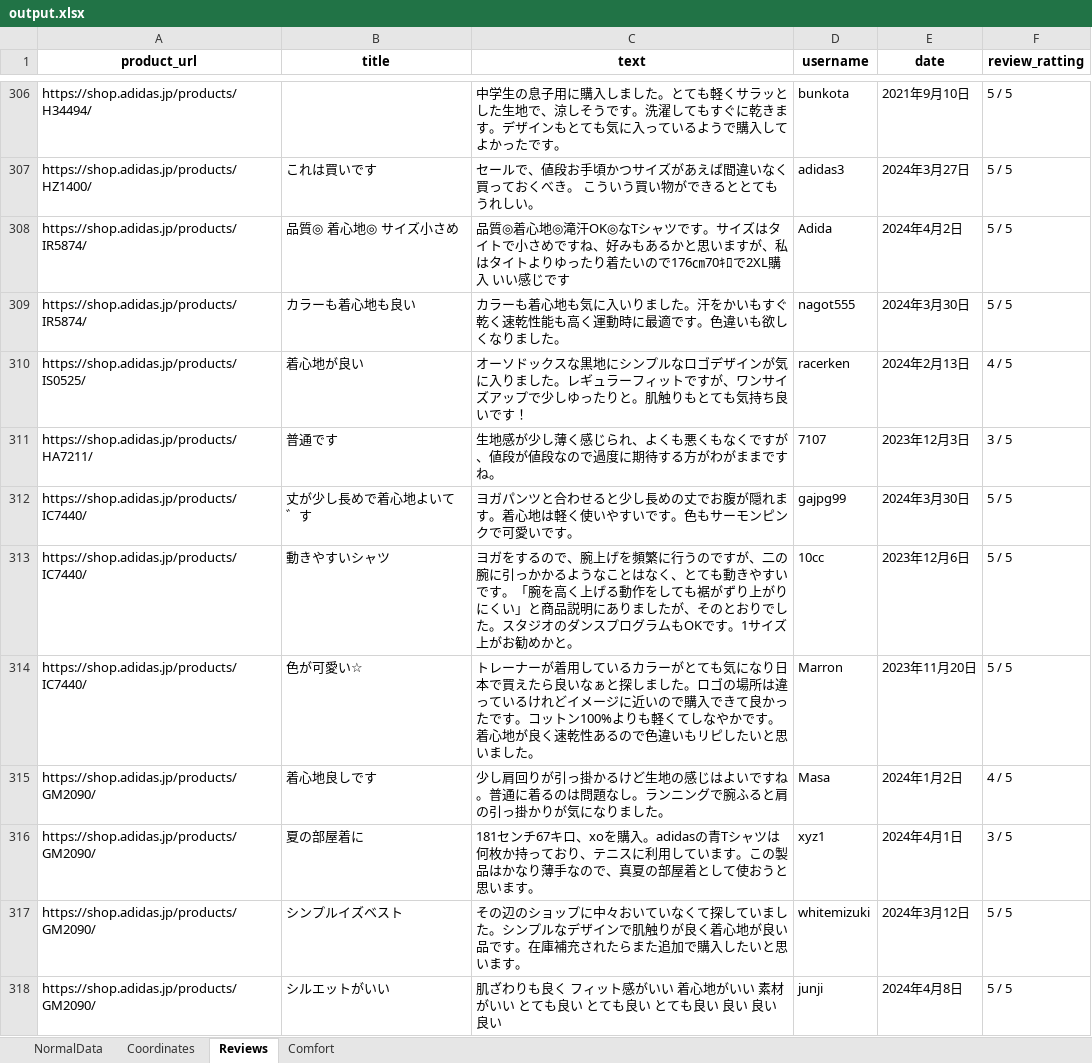
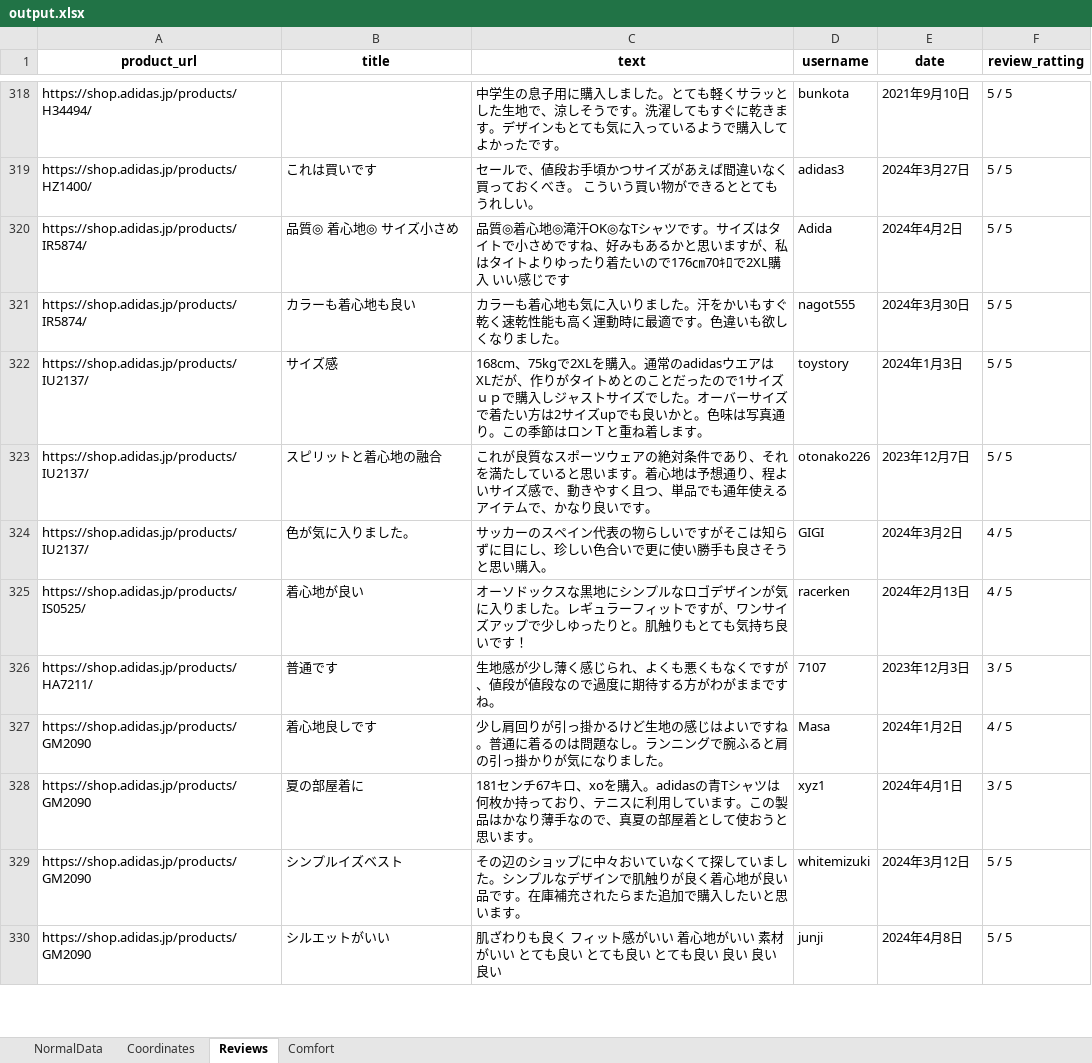
Before and after one commit to MusaTamzid05/WebCrawlingExample, an Excel workbook: output.xlsx, sheet Reviews, drawn as a sheet; only a part is shown, gaps mark what is left out; values as stored, in another font and other column widths than the file's, no borders; removed rows and columns are numbered as before the commit, all else as after; the diff covers the shown part only; the diff names each change by its address in the sheet, - before the commit and + after, or states it on an @@ line.

```diff
--- a/output.xlsx (sheet Reviews)
+++ b/output.xlsx (sheet Reviews)
+row 322: https://shop.adidas.jp/products/IU2137/ | サイズ感 | 168cm、75kgで2XLを購入。通常のadidasウエアはXLだが、作りがタイトめとのことだったので1サイズｕｐで購入しジャストサイズでした。オーバーサイズで着たい方は2サイズupでも良いかと。色味は写真通り。この季節はロンＴと重ね着します。 | toystory | 2024年1月3日 | 5 / 5
+row 323: https://shop.adidas.jp/products/IU2137/ | スピリットと着心地の融合 | これが良質なスポーツウェアの絶対条件であり、それを満たしていると思います。着心地は予想通り、程よいサイズ感で、動きやすく且つ、単品でも通年使えるアイテムで、かなり良いです。 | otonako226 | 2023年12月7日 | 5 / 5
+row 324: https://shop.adidas.jp/products/IU2137/ | 色が気に入りました。 | サッカーのスペイン代表の物らしいですがそこは知らずに目にし、珍しい色合いで更に使い勝手も良さそうと思い購入。 | GIGI | 2024年3月2日 | 4 / 5
-row 312: https://shop.adidas.jp/products/IC7440/ | 丈が少し長めで着心地よいて゛す | ヨガパンツと合わせると少し長めの丈でお腹が隠れます。着心地は軽く使いやすいです。色もサーモンピンクで可愛いです。 | gajpg99 | 2024年3月30日 | 5 / 5
-row 313: https://shop.adidas.jp/products/IC7440/ | 動きやすいシャツ | ヨガをするので、腕上げを頻繁に行うのですが、二の腕に引っかかるようなことはなく、とても動きやすいです。「腕を高く上げる動作をしても裾がずり上がりにくい」と商品説明にありましたが、そのとおりでした。スタジオのダンスプログラムもOKです。1サイズ上がお勧めかと。 | 10cc | 2023年12月6日 | 5 / 5
-row 314: https://shop.adidas.jp/products/IC7440/ | 色が可愛い☆ | トレーナーが着用しているカラーがとても気になり日本で買えたら良いなぁと探しました。ロゴの場所は違っているけれどイメージに近いので購入できて良かったです。コットン100%よりも軽くてしなやかです。着心地が良く速乾性あるので色違いもリピしたいと思いました。 | Marron | 2023年11月20日 | 5 / 5
-A327:A330 (product_url): https://shop.adidas.jp/products/GM2090/
+A327:A330 (product_url): https://shop.adidas.jp/products/GM2090
```
Also changed, not shown: 31 added rows, 10 removed rows, 46 moved rows and 40 edited cells elsewhere in this sheet, sheet Coordinates, sheet NormalData, sheet Comfort, 5 other files.
